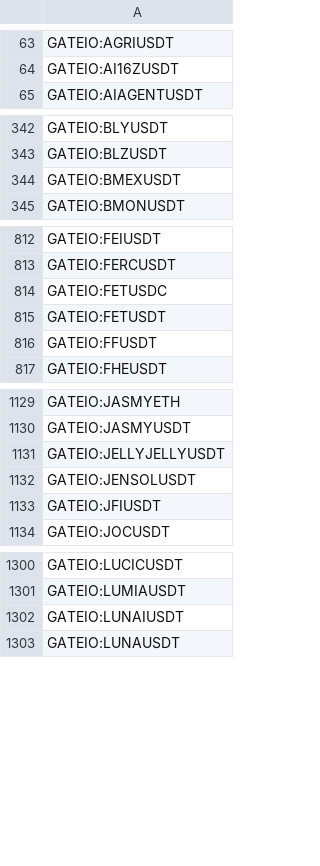
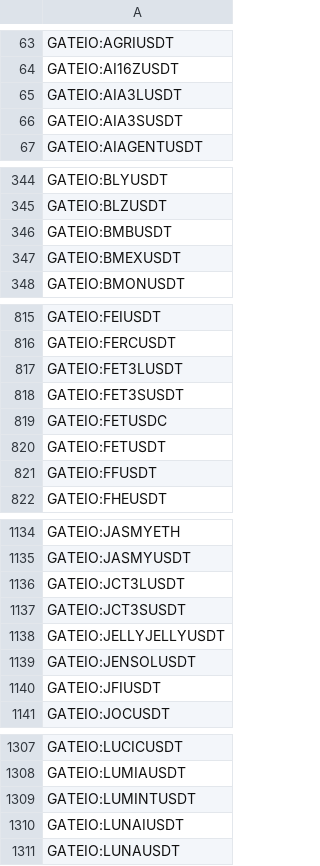
Before and after one commit to CryptowChris/Crypto-Exchanges-Tickers, a CSV file: tickers/Gateio.csv, drawn as a sheet; only a part is shown, gaps mark what is left out; the diff covers the shown part only.

Commit message:
Update tickers 2025-11-13
Modified CSV files: tickers/Binance.csv, tickers/Binance.futures.csv, tickers/BingX.csv, tickers/BingX.futures.csv, tickers/Bitget.csv, tickers/Bitget.futures.csv, tickers/BloFin.csv, tickers/BloFin.futures.csv, tickers/CoinEx.csv, tickers/Coinbase.csv, tickers/Crypto.com.csv, tickers/CryptoCom.futures.csv, tickers/Gate.io.futures.csv, tickers/Gateio.csv, tickers/Kraken.csv, tickers/Kucoin.csv, tickers/Kucoin.futures.csv, tickers/Mexc.csv, tickers/Mexc.futures.csv, tickers/OKX.futures.csv, tickers/Phemex.csv

Summary of changes:
Binance:
  + Added lines:
    + BINANCE:SOLVUSDC
    + BINANCE:USD1USDC
    + BINANCE:WLFIUSD1

Binance.futures:
  + Added lines:
    + BINANCE:BEATUSDT.P
    + BINANCE:CLANKERUSDT.P

BingX:
  + Added lines:
    + BINGX:AVICIUSDTPS
    + BINGX:OOBUSDTPS
    + BINGX:ORACLEUSDTPS
    + BINGX:PLANCKUSDTPS
    + BINGX:PLAYSOLANAUSDTPS

BingX.futures:
  + Added lines:
    + BINGX:BULLISHUSDT.P
    + BINGX:OOBUSDT.P

Bitget:
  + Added lines:
    + BITGET:ELIZAOSUSDT
    + BITGET:PLANCKUSDT

Bitget.futures:
  + Added lines:
    + BITGET:BEATUSDT.P

BloFin:
  + Added lines:
    + BLOFIN:BEATUSDT
    + BLOFIN:CLANKERUSDT

BloFin.futures:
  + Added lines:
    + BLOFIN:BEATUSDT
    + BLOFIN:CLANKERUSDT

CoinEx:
  - Removed lines:
    - COINEX:ANONUSDT
    - COINEX:MAKUSDT
    - COINEX:RFDUSDT
    - COINEX:SPOREUSDT
    - COINEX:UROUSDT

Coinbase:
  + Added lines:
    + COINBASE:NOMUSD

Crypto.com:
  - Removed lines:
    - CRYPTOCOM:FWOGUSDT
    - CRYPTOCOM:ZILUSDT

CryptoCom.futures:
  - Removed lines:
    - CRYPTOCOM:FWOGUSDT
    - CRYPTOCOM:POWRUSDPERP
    - CRYPTOCOM:WAXPUSDPERP
    - CRYPTOCOM:ZILUSDT

Gate.io.futures:
  + Added lines:
    + GATEIO:BEATUSDT.P
    + GATEIO:CLANKERUSDT.P
    + GATEIO:PLANCKUSDT.P
  - Removed lines:
    - GATEIO:CGNUSDT.P
    - GATEIO:CLOUDUSDT.P
    - GATEIO:HIFIUSDT.P
    - GATEIO:NAVXUSDT.P
    - GATEIO:NODEUSDT.P
    - GATEIO:PUSDT.P
    - GATEIO:SWTCHUSDT.P

Gateio:
  + Added lines:
    + GATEIO:AIA3LUSDT
    + GATEIO:AIA3SUSDT
    + GATEIO:BMBUSDT
    + GATEIO:FET3LUSDT
    + GATEIO:FET3SUSDT
    + GATEIO:JCT3LUSDT
    + GATEIO:JCT3SUSDT
    + GATEIO:LUMINTUSDT
    + GATEIO:PLANCKUSDT
  - Removed lines:
    - GATEIO:PEPPERUSDT

Kraken:
  + Added lines:
    + KRAKEN:AIOEUR
    + KRAKEN:AIOUSD
    + KRAKEN:EDUEUR
    + KRAKEN:EDUUSD
    + KRAKEN:PLANCKEUR
    + KRAKEN:PLANCKUSD

Kucoin:
  + Added lines:
    + KUCOIN:FASTERUSDT
    + KUCOIN:PLANCKU
[Summary truncated]

```diff
--- a/tickers/Gateio.csv
+++ b/tickers/Gateio.csv
@@ -64,2 +64,4 @@ GATEIO:AGRIUSDT
 GATEIO:AI16ZUSDT
+GATEIO:AIA3LUSDT
+GATEIO:AIA3SUSDT
 GATEIO:AIAGENTUSDT
@@ -343,2 +345,3 @@ GATEIO:BLYUSDT
 GATEIO:BLZUSDT
+GATEIO:BMBUSDT
 GATEIO:BMEXUSDT
@@ -813,2 +816,4 @@ GATEIO:FEIUSDT
 GATEIO:FERCUSDT
+GATEIO:FET3LUSDT
+GATEIO:FET3SUSDT
 GATEIO:FETUSDC
@@ -1130,2 +1135,4 @@ GATEIO:JASMYETH
 GATEIO:JASMYUSDT
+GATEIO:JCT3LUSDT
+GATEIO:JCT3SUSDT
 GATEIO:JELLYJELLYUSDT
@@ -1301,2 +1308,3 @@ GATEIO:LUCICUSDT
 GATEIO:LUMIAUSDT
+GATEIO:LUMINTUSDT
 GATEIO:LUNAIUSDT
```
Also changed, not shown: 1 added row and 1 removed row elsewhere in this file, tickers/BingX.csv, tickers/CoinEx.csv, 18 other files.
